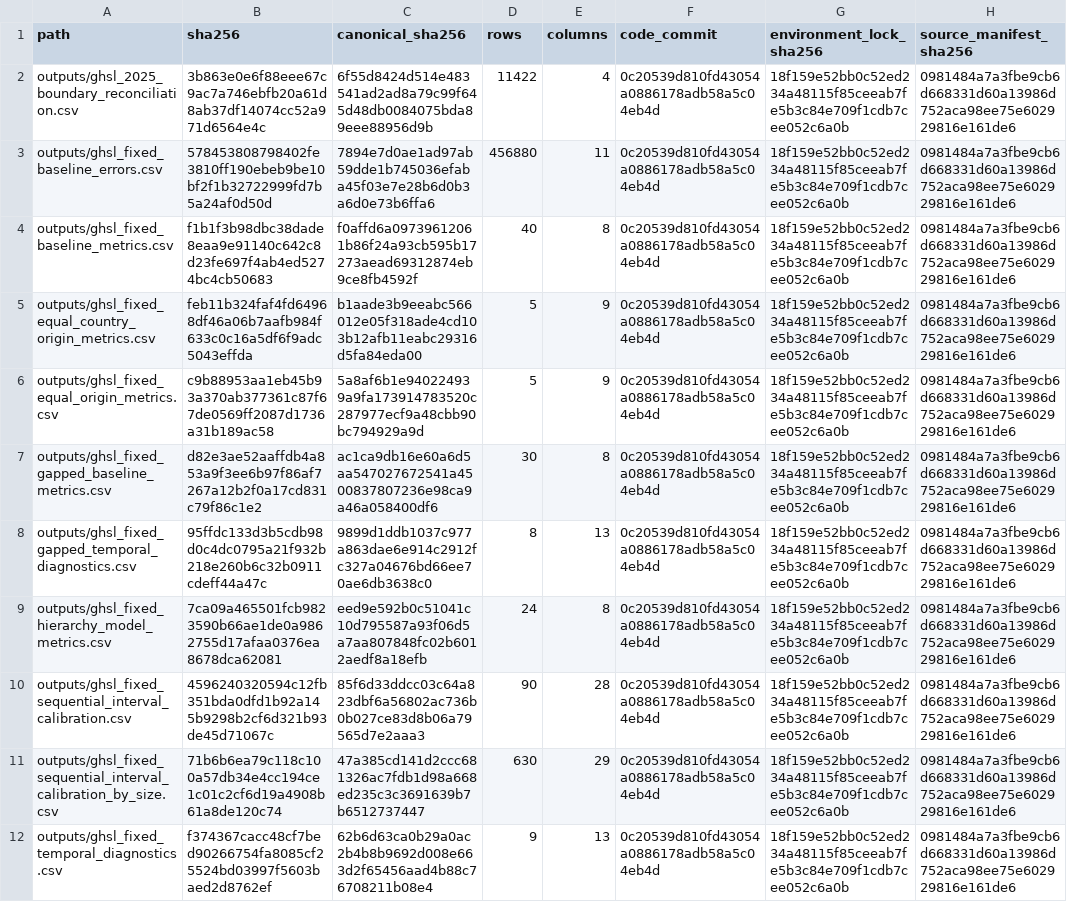
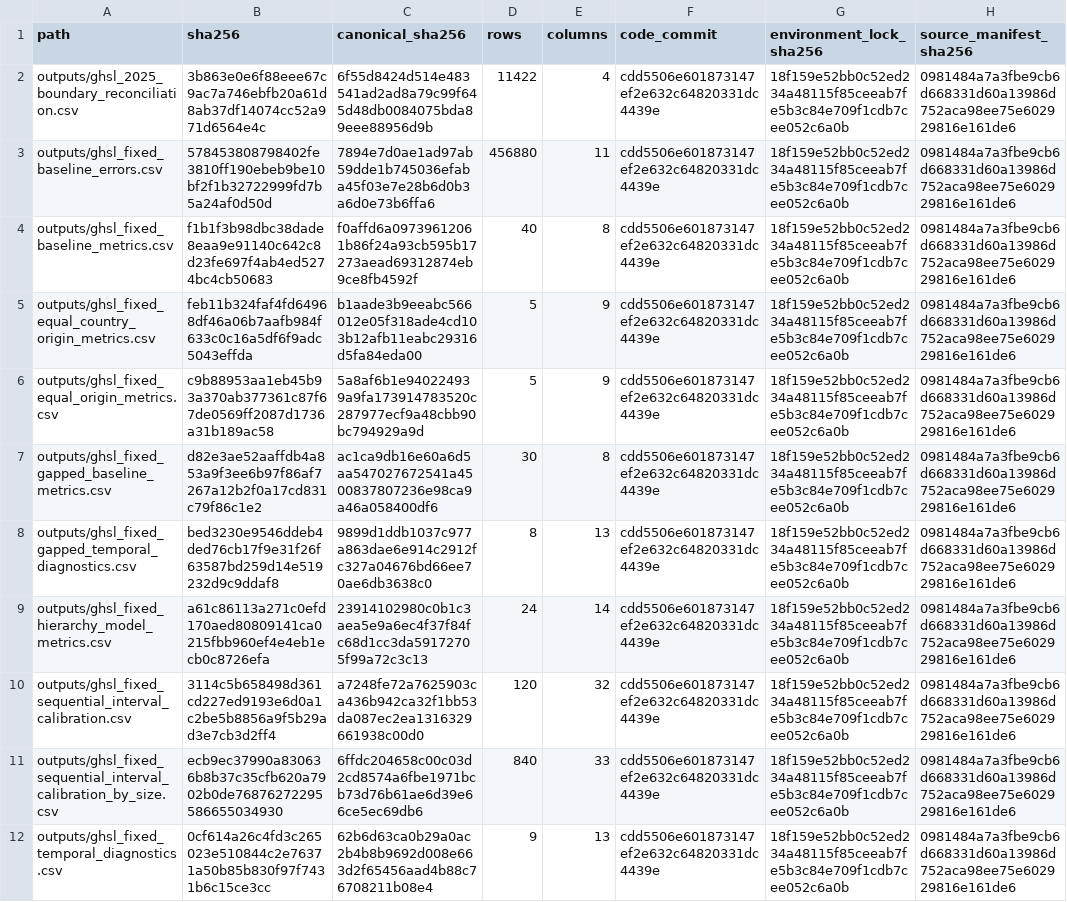
Before and after one commit to danielastone/Global-Urban-Growth-Lab, a CSV file: results/ghsl_fixed_expected_manifest.csv, drawn as a sheet; only a part is shown; the diff names each change by its address in the sheet, - before the commit and + after, or states it on an @@ line.

Commit message:
Refresh WUP and GHSL manifests after interval audit (#76)
Bind both registered workflows to the interval-policy audit merge and expose the sparse-cell ledger dimensions.

Closes #75.

```diff
--- a/results/ghsl_fixed_expected_manifest.csv
+++ b/results/ghsl_fixed_expected_manifest.csv
-F2:F12 (code_commit): 0c20539d810fd43054a0886178adb58a5c04eb4d
+F2:F12 (code_commit): cdd5506e601873147ef2e632c64820331dc4439e
-B8 (sha256): 95ffdc133d3b5cdb98d0c4dc0795a21f932b218e260b6c32b0911cdeff44a47c
+B8 (sha256): bed3230e9546ddeb4ded76cb17f9e31f26f63587bd259d14e519232d9c9ddaf8
-B9 (sha256): 7ca09a465501fcb9823590b66ae1de0a9862755d17afaa0376ea8678dca62081
+B9 (sha256): a61c86113a271c0efd170aed80809141ca0215fbb960ef4e4eb1ecb0c8726efa
-C9 (canonical_sha256): eed9e592b0c51041c10d795587a93f06d5a7aa807848fc02b6012aedf8a18efb
+C9 (canonical_sha256): 23914102980c0b1c3aea5e9a6ec4f37f84fc68d1cc3da59172705f99a72c3c13
-E9 (columns): 8
+E9 (columns): 14
-B10 (sha256): 4596240320594c12fb351bda0dfd1b92a145b9298b2cf6d321b93de45d71067c
+B10 (sha256): 3114c5b658498d361cd227ed9193e6d0a1c2be5b8856a9f5b29ad3e7cb3d2ff4
-C10 (canonical_sha256): 85f6d33ddcc03c64a823dbf6a56802ac736b0b027ce83d8b06a79565d7e2aaa3
+C10 (canonical_sha256): a7248fe72a7625903ca436b942ca32f1bb53da087ec2ea1316329661938c00d0
-D10 (rows): 90
+D10 (rows): 120
-E10 (columns): 28
+E10 (columns): 32
-B11 (sha256): 71b6b6ea79c118c100a57db34e4cc194ce1c01c2cf6d19a4908b61a8de120c74
+B11 (sha256): ecb9ec37990a830636b8b37c35cfb620a7902b0de76876272295586655034930
-C11 (canonical_sha256): 47a385cd141d2ccc681326ac7fdb1d98a668ed235c3c3691639b7b6512737447
+C11 (canonical_sha256): 6ffdc204658c00c03d2cd8574a6fbe1971bcb73d76b61ae6d39e66ce5ec69db6
-D11 (rows): 630
+D11 (rows): 840
-E11 (columns): 29
+E11 (columns): 33
-B12 (sha256): f374367cacc48cf7bed90266754fa8085cf25524bd03997f5603baed2d8762ef
+B12 (sha256): 0cf614a26c4fd3c265023e510844c2e76371a50b85b830f97f7431b6c15ce3cc
```
Also changed, not shown: results/wup_expected_manifest.csv.
